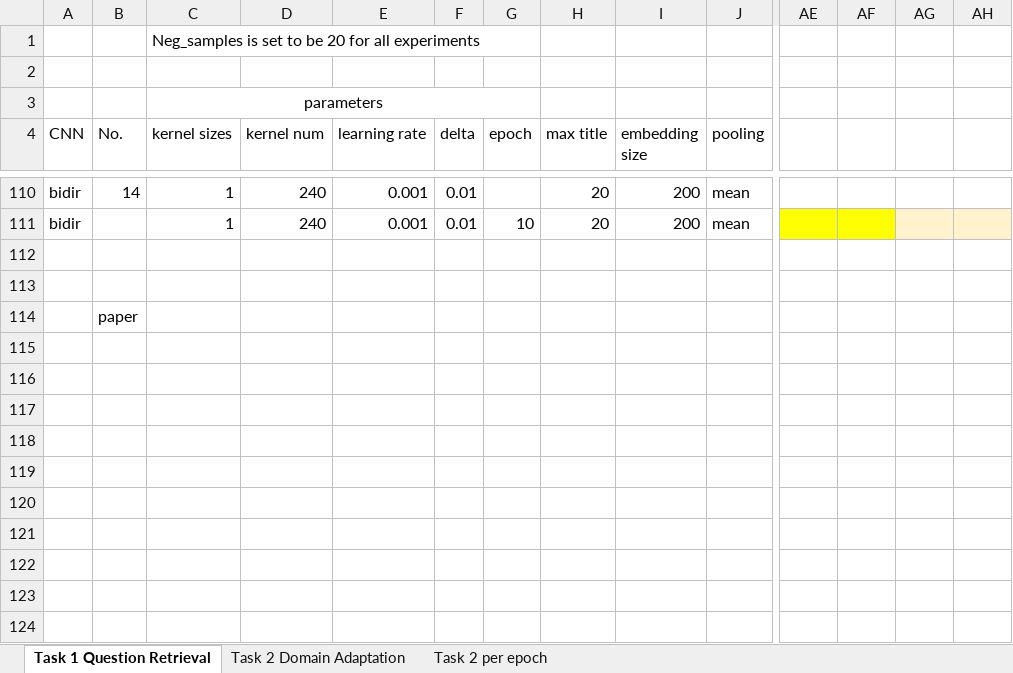
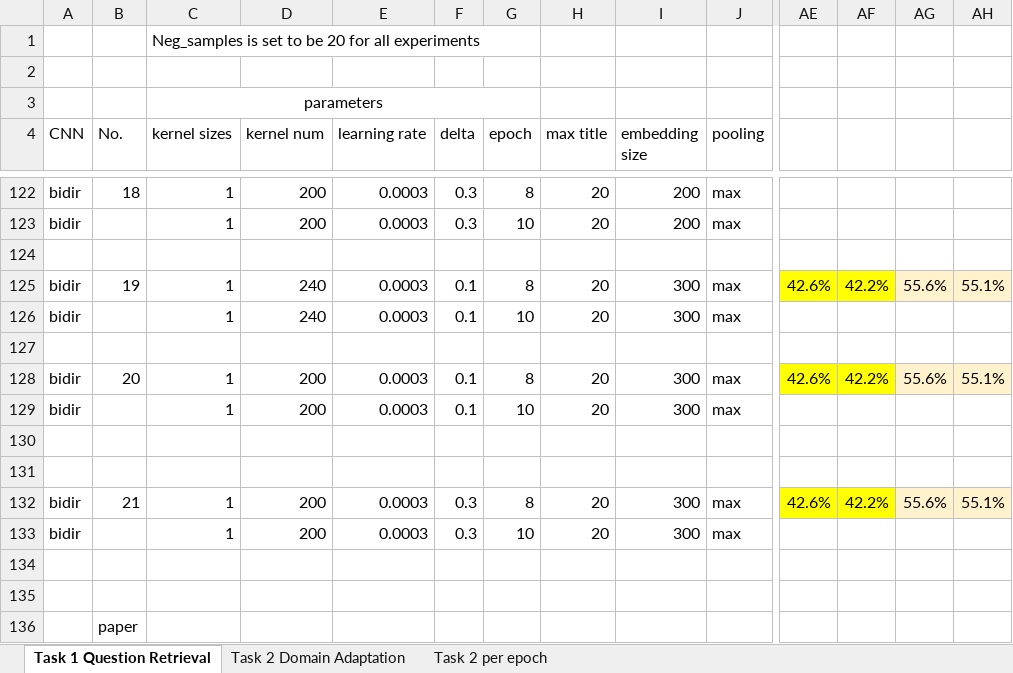
Before and after one commit to nslonge/final_project, an Excel workbook: ModelPerformances.xlsx, sheet Task 1 Question Retrieval, drawn as a sheet; only a part is shown, gaps mark what is left out; values as stored, in another font and other column widths than the file's, no borders; addresses are those after the commit; rows hold the shown columns only; the diff covers the shown part only; the diff names each change by its address in the sheet, - before the commit and + after, or states it on an @@ line.

```diff
--- a/ModelPerformances.xlsx (sheet Task 1 Question Retrieval)
+++ b/ModelPerformances.xlsx (sheet Task 1 Question Retrieval)
-B122 (No.): 14
+B122 (No.): 18
-D122:D123 (kernel num): 240
+D122:D123 (kernel num): 200
-E122:E123 (learning rate): 0.001
+E122:E123 (learning rate): 0.0003
-F122:F123 (delta): 0.01
+F122:F123 (delta): 0.3
-G122 (epoch): (empty)
+G122 (epoch): 8
-J122:J123 (pooling): mean
+J122:J123 (pooling): max
-AE123:AF123 fill: #FFFF00
+AE123:AF123 fill: none
-AG123:AH123 fill: #FFF2CC
+AG123:AH123 fill: none
+row 124: (empty)
+row 125: bidir | 19 | 1 | 240 | 0.0003 | 0.1 | 8 | 20 | 300 | max | 42.6% | 42.2% | 55.6% | 55.1%
+row 126: bidir |  | 1 | 240 | 0.0003 | 0.1 | 10 | 20 | 300 | max
+row 127: (empty)
+row 128: bidir | 20 | 1 | 200 | 0.0003 | 0.1 | 8 | 20 | 300 | max | 42.6% | 42.2% | 55.6% | 55.1%
+row 129: bidir |  | 1 | 200 | 0.0003 | 0.1 | 10 | 20 | 300 | max
+row 130: (empty)
+row 131: (empty)
+row 132: bidir | 21 | 1 | 200 | 0.0003 | 0.3 | 8 | 20 | 300 | max | 42.6% | 42.2% | 55.6% | 55.1%
+row 133: bidir |  | 1 | 200 | 0.0003 | 0.3 | 10 | 20 | 300 | max
```
Also changed, not shown: 20 added rows, 8 removed rows, 29 edited cells and cell formats elsewhere in this sheet, sheet Task 2 Domain Adaptation, formulas that keep their value, charts or pictures.
